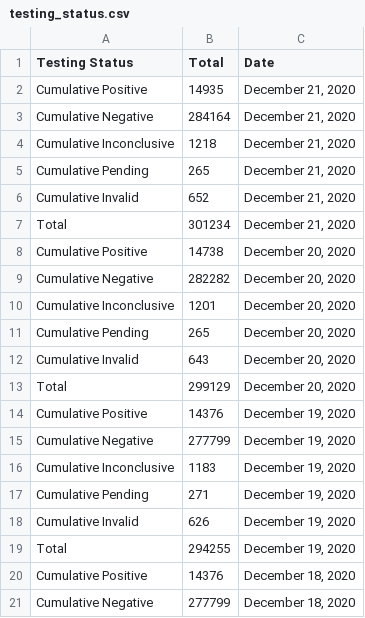
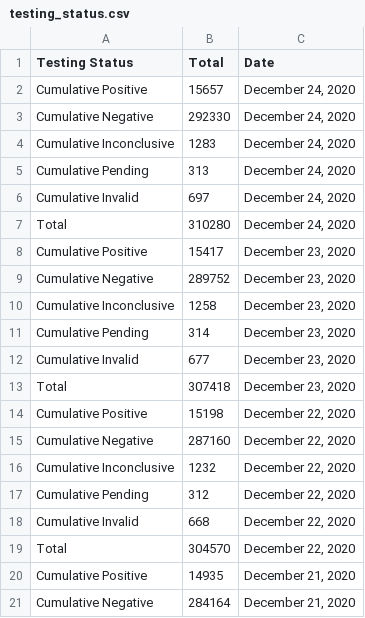
Before and after one commit to bryandaetz1/SB_County_COVID-19_Data, a CSV file: CSV_Files/testing_status.csv, drawn as a sheet; only a part is shown; the shorter side is filled out with more unchanged rows.

```diff
--- a/CSV_Files/testing_status.csv
+++ b/CSV_Files/testing_status.csv
@@ -1,2 +1,20 @@
 Testing Status,Total ,Date
+Cumulative Positive,15657,"December 24, 2020"
+Cumulative Negative,292330,"December 24, 2020"
+Cumulative Inconclusive,1283,"December 24, 2020"
+Cumulative Pending,313,"December 24, 2020"
+Cumulative Invalid,697,"December 24, 2020"
+Total,310280,"December 24, 2020"
+Cumulative Positive,15417,"December 23, 2020"
+Cumulative Negative,289752,"December 23, 2020"
+Cumulative Inconclusive,1258,"December 23, 2020"
+Cumulative Pending,314,"December 23, 2020"
+Cumulative Invalid,677,"December 23, 2020"
+Total,307418,"December 23, 2020"
+Cumulative Positive,15198,"December 22, 2020"
+Cumulative Negative,287160,"December 22, 2020"
+Cumulative Inconclusive,1232,"December 22, 2020"
+Cumulative Pending,312,"December 22, 2020"
+Cumulative Invalid,668,"December 22, 2020"
+Total,304570,"December 22, 2020"
 Cumulative Positive,14935,"December 21, 2020"
```
Also changed, not shown: CSV_Files/cases_by_age.csv, CSV_Files/cases_by_area.csv, 4 other files.
